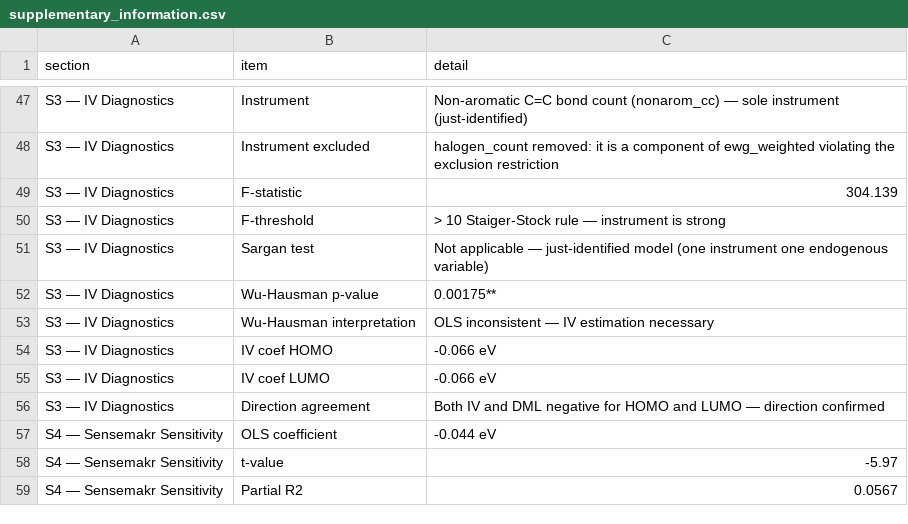
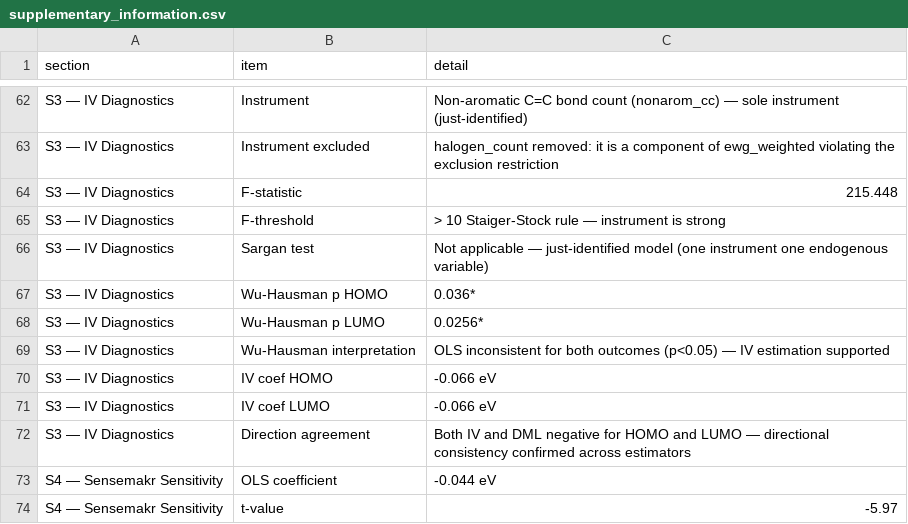
Before and after one commit to Bsamuel-tech/opv-causal-ml, a CSV file: results/tables/supplementary_information.csv, drawn as a sheet; only a part is shown, gaps mark what is left out; the shorter side is filled out with more unchanged rows; the diff covers the shown part only.

Commit message:
Resolve Arindam audit: DML n_rep=20, causal forest clusters, leakage Section B, supplementary S0-S6, IV diagnostics, PIPELINE lineage manifest

```diff
--- a/results/tables/supplementary_information.csv
+++ b/results/tables/supplementary_information.csv
@@ -48,10 +63,11 @@ S3 — IV Diagnostics,Instrument,Non-aromatic C=C bond count (nonarom_cc) — so
 S3 — IV Diagnostics,Instrument excluded,"halogen_count removed: it is a component of ewg_weighted violating the exclusion restriction"
-S3 — IV Diagnostics,F-statistic,304.139
+S3 — IV Diagnostics,F-statistic,215.448
 S3 — IV Diagnostics,F-threshold,> 10 Staiger-Stock rule — instrument is strong
 S3 — IV Diagnostics,Sargan test,Not applicable — just-identified model (one instrument one endogenous variable)
-S3 — IV Diagnostics,Wu-Hausman p-value,0.00175**
-S3 — IV Diagnostics,Wu-Hausman interpretation,OLS inconsistent — IV estimation necessary
+S3 — IV Diagnostics,Wu-Hausman p HOMO,0.036*
+S3 — IV Diagnostics,Wu-Hausman p LUMO,0.0256*
+S3 — IV Diagnostics,Wu-Hausman interpretation,"OLS inconsistent for both outcomes (p<0.05) — IV estimation supported"
 S3 — IV Diagnostics,IV coef HOMO,-0.066 eV
 S3 — IV Diagnostics,IV coef LUMO,-0.066 eV
-S3 — IV Diagnostics,Direction agreement,Both IV and DML negative for HOMO and LUMO — direction confirmed
+S3 — IV Diagnostics,Direction agreement,Both IV and DML negative for HOMO and LUMO — directional consistency confirmed across estimators
 S4 — Sensemakr Sensitivity,OLS coefficient,-0.044 eV
```
Also changed, not shown: 20 added rows, 4 removed rows and 26 edited cells elsewhere in this file, results/tables/bootstrap_leakage_gap.csv, results/tables/bootstrap_leakage_summary.csv, 7 other files.
